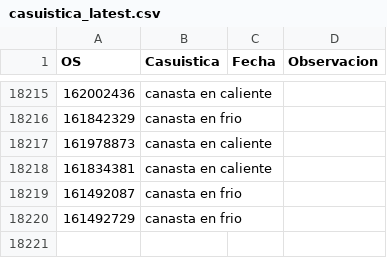
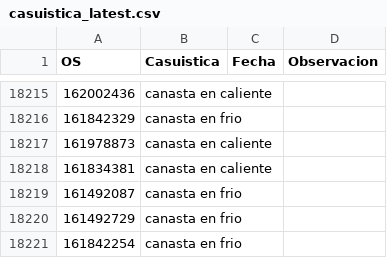
Before and after one commit to vikano27-debug/Dashboard_ING_VOA, a CSV file: casuistica_latest.csv, drawn as a sheet; only a part is shown, gaps mark what is left out.

Commit message:
Actualizacion automatica de casuistica_latest.csv

```diff
--- a/casuistica_latest.csv
+++ b/casuistica_latest.csv
@@ -18220 +18220,2 @@ OS,Casuistica,Fecha,Observacion
 161492729,canasta en frio,,
+161842254,canasta en frio,,
```
